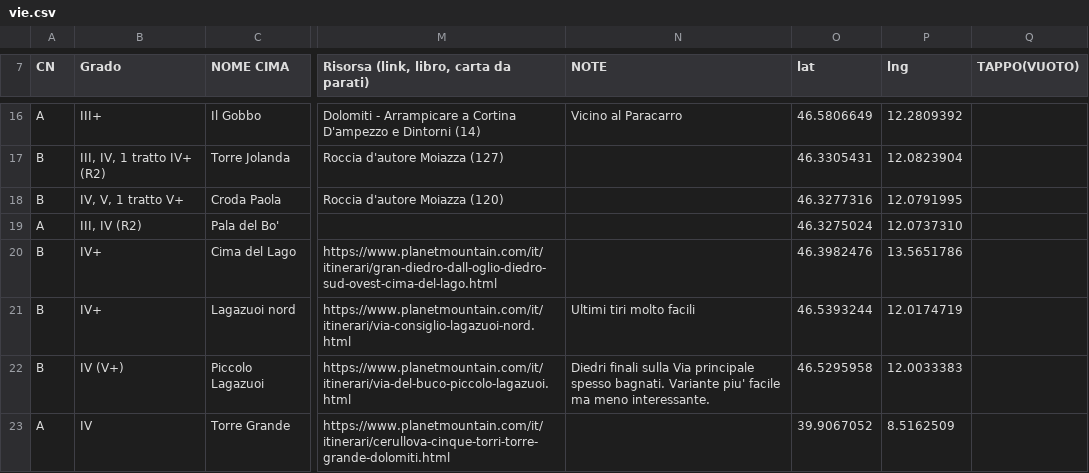
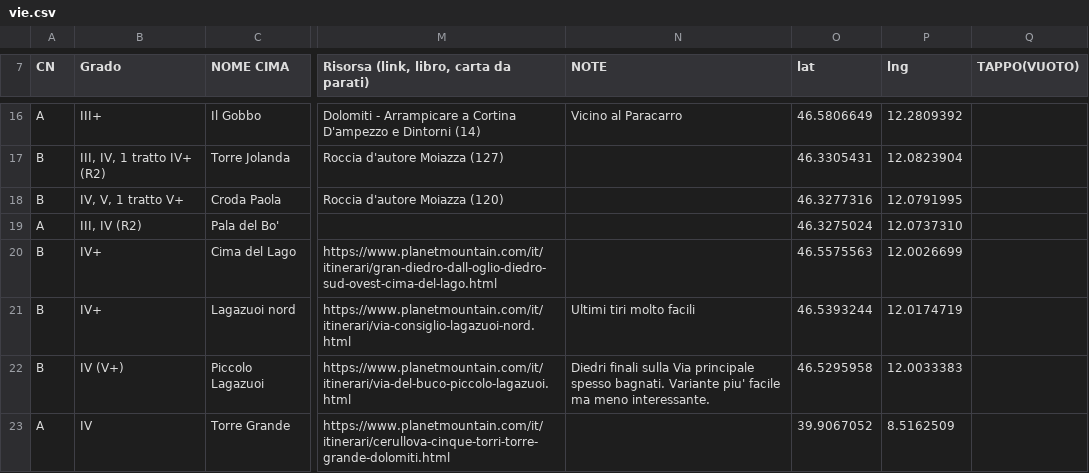
Before and after one commit to Moschk/moschk.github.io, a CSV file: sources/csv/vie.csv, drawn as a sheet; only a part is shown, gaps mark what is left out; the diff names each change by its address in the sheet, - before the commit and + after, or states it on an @@ line.

Commit message:
Update vie.csv

```diff
--- a/sources/csv/vie.csv
+++ b/sources/csv/vie.csv
-O20 (lat): 46.3982476
+O20 (lat): 46.5575563
-P20 (lng): 13.5651786
+P20 (lng): 12.0026699
```
